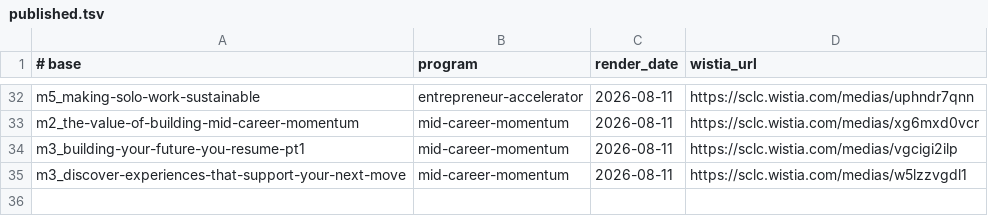
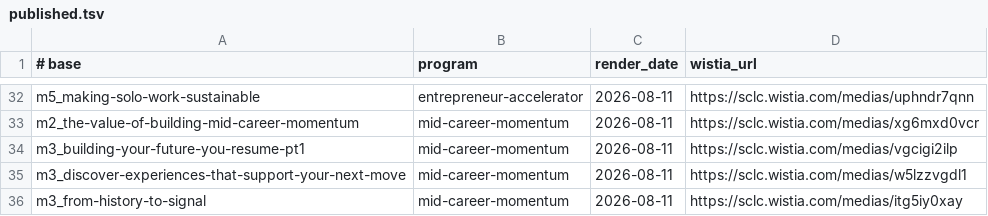
Before and after one commit to community-SCLA/SCLA-Profile, a TSV file: projects/video-production/lesson-scripts/published.tsv, drawn as a sheet; only a part is shown, gaps mark what is left out.

```diff
--- a/projects/video-production/lesson-scripts/published.tsv
+++ b/projects/video-production/lesson-scripts/published.tsv
@@ -35 +35,2 @@ m3_building-your-future-you-resume-pt1	mid-career-momentum	2026-08-11	https://sc
 m3_discover-experiences-that-support-your-next-move	mid-career-momentum	2026-08-11	https://sclc.wistia.com/medias/w5lzzvgdl1
+m3_from-history-to-signal	mid-career-momentum	2026-08-11	https://sclc.wistia.com/medias/itg5iy0xay
```
Also changed, not shown: 3 other files.
